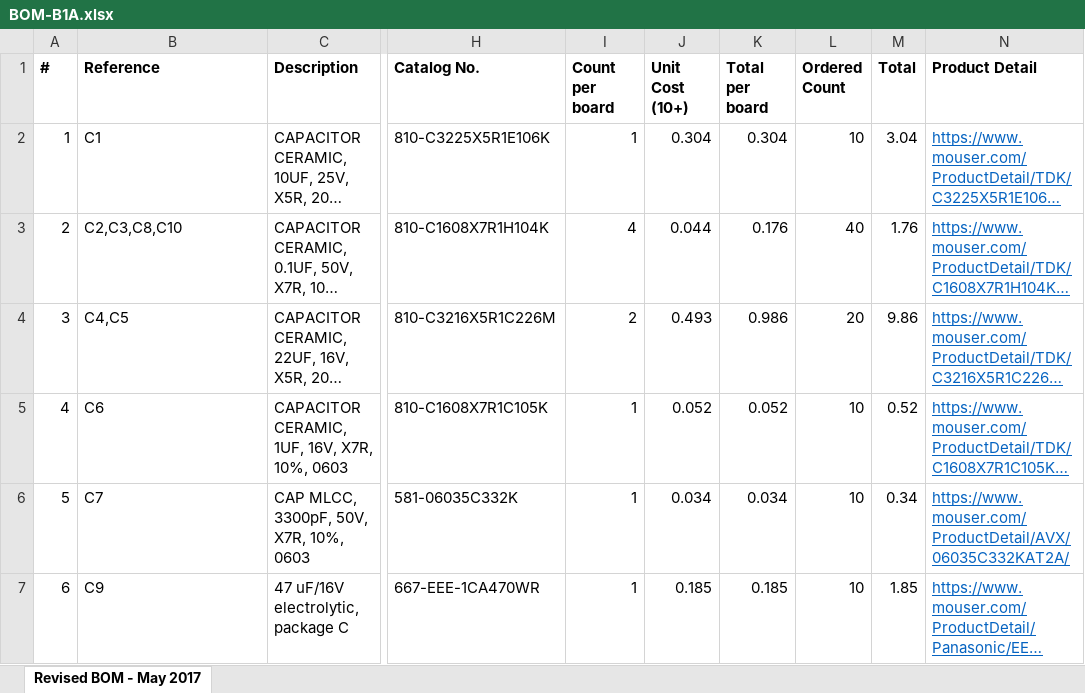
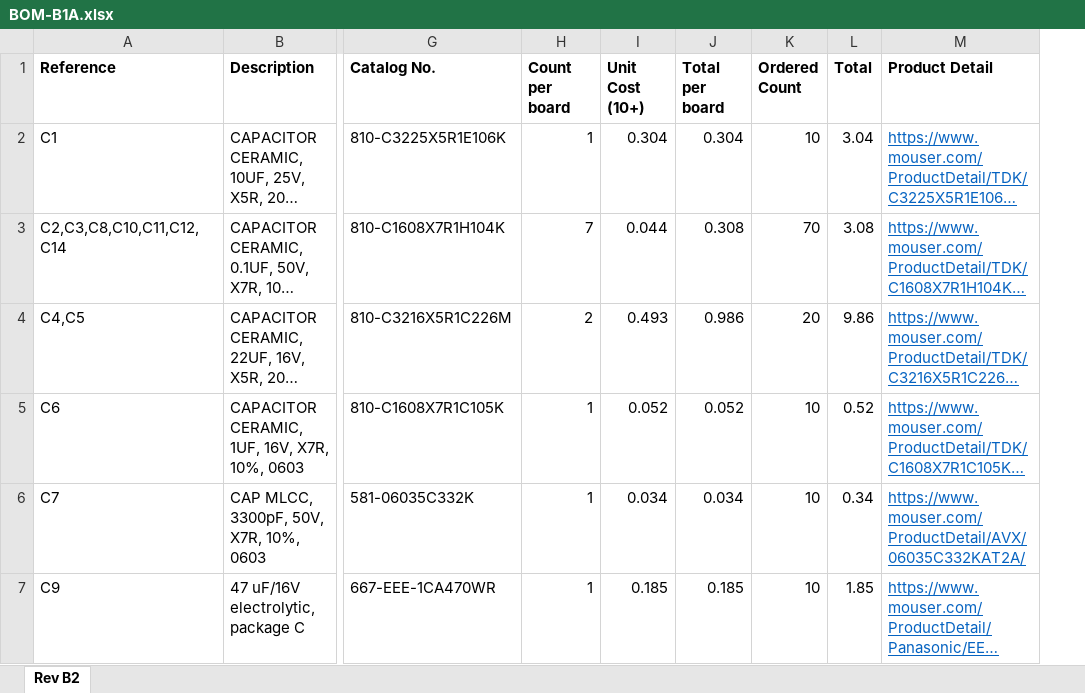
Before and after one commit to melizalab/starboard, an Excel workbook: bom/BOM-B1A.xlsx, sheet Rev B2, drawn as a sheet; only a part is shown, gaps mark what is left out; long unchanged cells end in …; values as stored, in another font and other column widths than the file's, no borders; removed rows and columns are numbered as before the commit, all else as after; the diff covers the shown part only; the diff names each change by its address in the sheet, - before the commit and + after, or states it on an @@ line.

```diff
--- a/bom/BOM-B1A.xlsx (sheet Rev B2)
+++ b/bom/BOM-B1A.xlsx (sheet Rev B2)
-sheet tab: Revised BOM - May 2017
+sheet tab: Rev B2
-column A (#), rows 2-7: 1 | 2 | 3 | 4 | 5 | 6
-A3 (Reference): C2,C3,C8,C10
+A3 (Reference): C2,C3,C8,C10,C11,C12,C14
-H3 (Count per board): 4
+H3 (Count per board): 7
-J3 (Total per board): 0.176
+J3 (Total per board): 0.308
-K3 (Ordered Count): 40
+K3 (Ordered Count): 70
-L3 (Total): 1.76
+L3 (Total): 3.08
```
Also changed, not shown: 3 added rows and 4 removed rows elsewhere in this sheet, formulas that keep their value, 2 other files.
